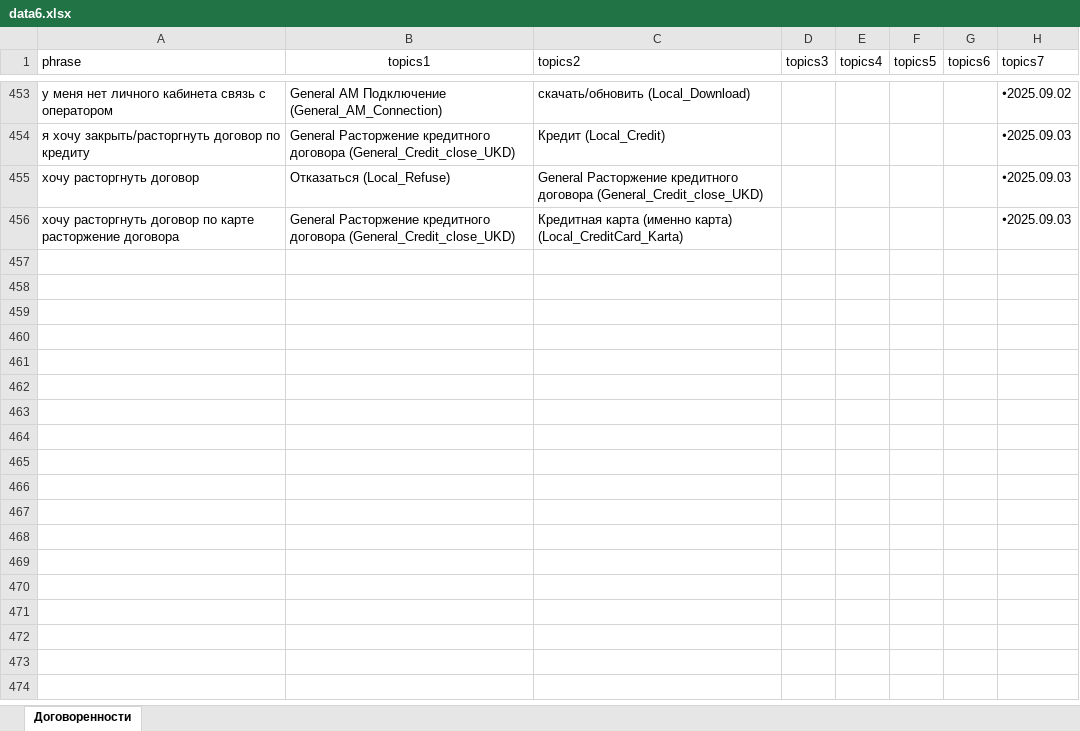
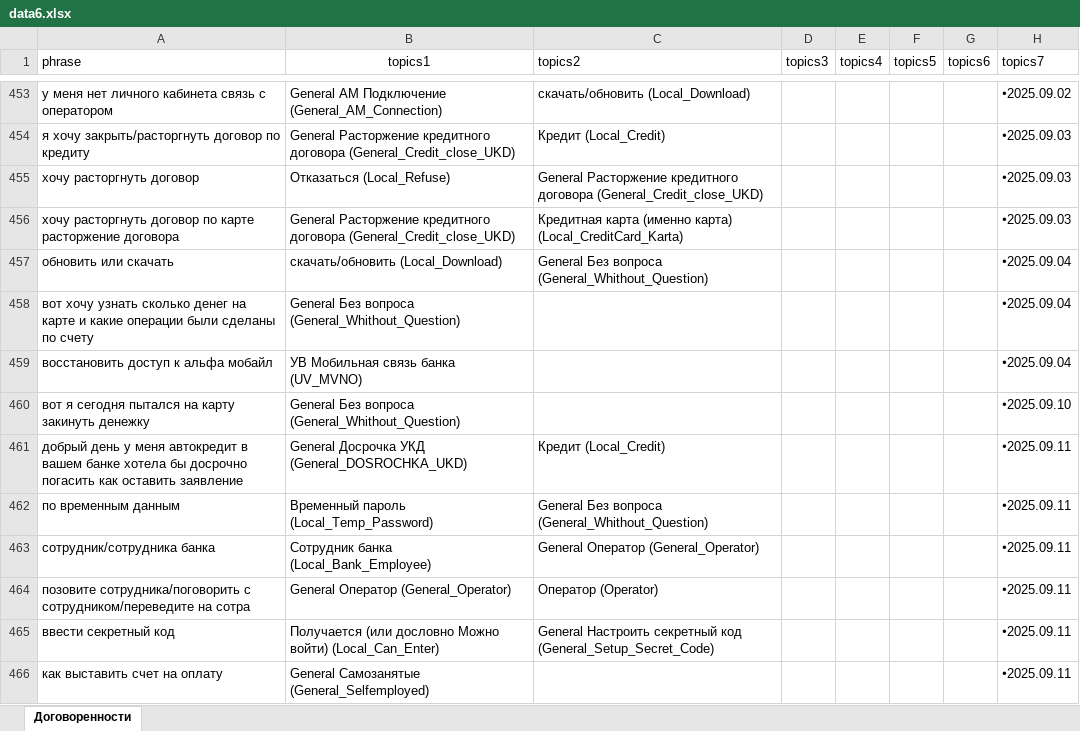
Before and after one commit to skatzrskx55q/data-assistant-vfiziki, an Excel workbook: data6.xlsx, sheet Договоренности, drawn as a sheet; only a part is shown, gaps mark what is left out; values as stored, in another font and other column widths than the file's, no borders; charts and pictures not drawn; the diff names each change by its address in the sheet, - before the commit and + after, or states it on an @@ line.

Commit message:
Add files via upload

```diff
--- a/data6.xlsx (sheet Договоренности)
+++ b/data6.xlsx (sheet Договоренности)
+row 457: обновить или скачать | скачать/обновить (Local_Download) | General Без вопроса (General_Whithout_Question) |  |  |  |  | 🞄2025.09.04
+row 458: вот хочу узнать сколько денег на карте и какие операции были сделаны по счету | General Без вопроса (General_Whithout_Question) |  |  |  |  |  | 🞄2025.09.04
+row 459: восстановить доступ к альфа мобайл | УВ Мобильная связь банка (UV_MVNO) |  |  |  |  |  | 🞄2025.09.04
+row 460: вот я сегодня пытался на карту закинуть денежку | General Без вопроса (General_Whithout_Question) |  |  |  |  |  | 🞄2025.09.10
+row 461: добрый день у меня автокредит в вашем банке хотела бы досрочно погасить как оставить заявление | General Досрочка УКД (General_DOSROCHKA_UKD) | Кредит (Local_Credit) |  |  |  |  | 🞄2025.09.11
+row 462: по временным данным | Временный пароль (Local_Temp_Password) | General Без вопроса (General_Whithout_Question) |  |  |  |  | 🞄2025.09.11
+row 463: сотрудник/сотрудника банка | Сотрудник банка (Local_Bank_Employee) | General Оператор (General_Operator) |  |  |  |  | 🞄2025.09.11
+row 464: позовите сотрудника/поговорить с сотрудником/переведите на сотра | General Оператор (General_Operator) | Оператор (Operator) |  |  |  |  | 🞄2025.09.11
+row 465: ввести секретный код | Получается (или дословно Можно войти) (Local_Can_Enter) | General Настроить секретный код (General_Setup_Secret_Code) |  |  |  |  | 🞄2025.09.11
+row 466: как выставить счет на оплату | General Самозанятые (General_Selfemployed) |  |  |  |  |  | 🞄2025.09.11
```
